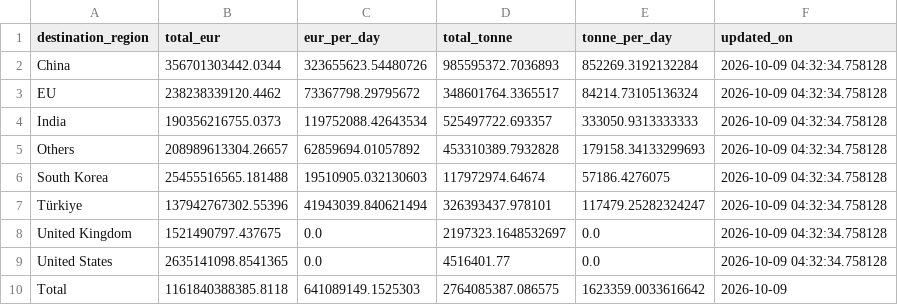
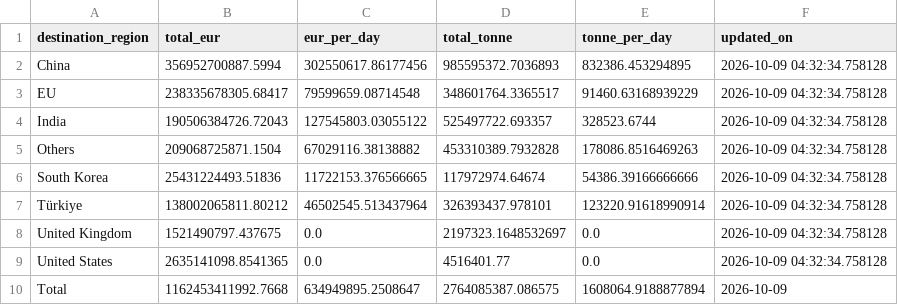
Before and after one commit to lorenzo-pasteris/Analisi-Russia-Ucraina, a CSV file: data/crea_counter.csv, drawn as a sheet.

```diff
--- a/data/crea_counter.csv
+++ b/data/crea_counter.csv
@@ -1,10 +1,10 @@
 destination_region,total_eur,eur_per_day,total_tonne,tonne_per_day,updated_on
-China,356701303442.0344,323655623.54480726,985595372.7036893,852269.3192132284,2026-10-09 04:32:34.758128
-EU,238238339120.4462,73367798.29795672,348601764.3365517,84214.73105136324,2026-10-09 04:32:34.758128
-India,190356216755.0373,119752088.42643534,525497722.693357,333050.9313333333,2026-10-09 04:32:34.758128
-Others,208989613304.26657,62859694.01057892,453310389.7932828,179158.34133299693,2026-10-09 04:32:34.758128
-South Korea,25455516565.181488,19510905.032130603,117972974.64674,57186.4276075,2026-10-09 04:32:34.758128
-Türkiye,137942767302.55396,41943039.840621494,326393437.978101,117479.25282324247,2026-10-09 04:32:34.758128
+China,356952700887.5994,302550617.86177456,985595372.7036893,832386.453294895,2026-10-09 04:32:34.758128
+EU,238335678305.68417,79599659.08714548,348601764.3365517,91460.63168939229,2026-10-09 04:32:34.758128
+India,190506384726.72043,127545803.03055122,525497722.693357,328523.6744,2026-10-09 04:32:34.758128
+Others,209068725871.1504,67029116.38138882,453310389.7932828,178086.8516469263,2026-10-09 04:32:34.758128
+South Korea,25431224493.51836,11722153.376566665,117972974.64674,54386.39166666666,2026-10-09 04:32:34.758128
+Türkiye,138002065811.80212,46502545.513437964,326393437.978101,123220.91618990914,2026-10-09 04:32:34.758128
 United Kingdom,1521490797.437675,0.0,2197323.1648532697,0.0,2026-10-09 04:32:34.758128
 United States,2635141098.8541365,0.0,4516401.77,0.0,2026-10-09 04:32:34.758128
-Total,1161840388385.8118,641089149.1525303,2764085387.086575,1623359.0033616642,2026-10-09
+Total,1162453411992.7668,634949895.2508647,2764085387.086575,1608064.9188877894,2026-10-09
```
Also changed, not shown: data/crea_ports_daily.csv.
